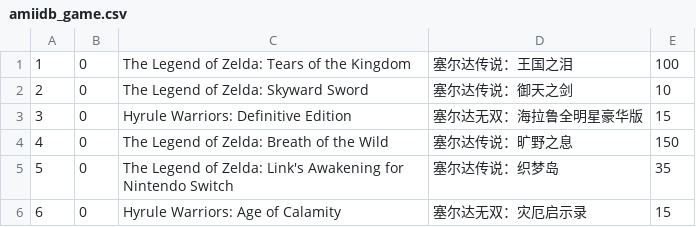
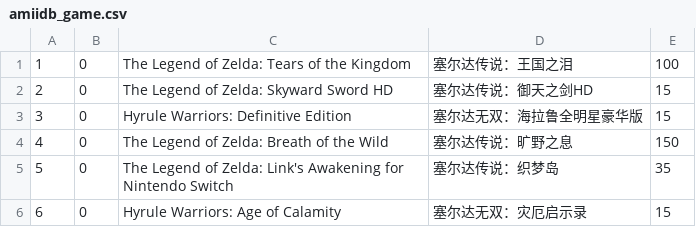
Before and after one commit to solosky/pixl.js, a CSV file: fw/data/amiidb_game.csv, drawn as a sheet; only a part is shown.

```diff
--- a/fw/data/amiidb_game.csv
+++ b/fw/data/amiidb_game.csv
@@ -1,3 +1,3 @@
 1,0,The Legend of Zelda: Tears of the Kingdom,塞尔达传说：王国之泪,100
-2,0,The Legend of Zelda: Skyward Sword,塞尔达传说：御天之剑,10
+2,0,The Legend of Zelda: Skyward Sword HD,塞尔达传说：御天之剑HD,15
 3,0,Hyrule Warriors: Definitive Edition,塞尔达无双：海拉鲁全明星豪华版,15
```
Also changed, not shown: 1 other file.
